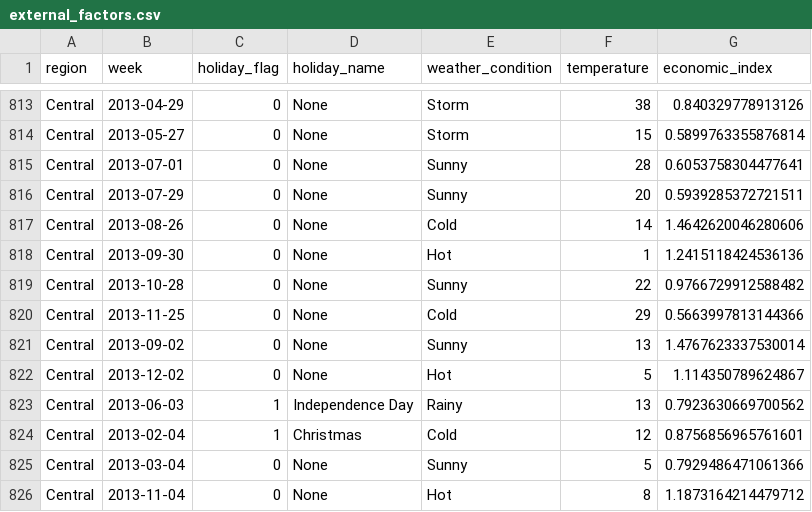
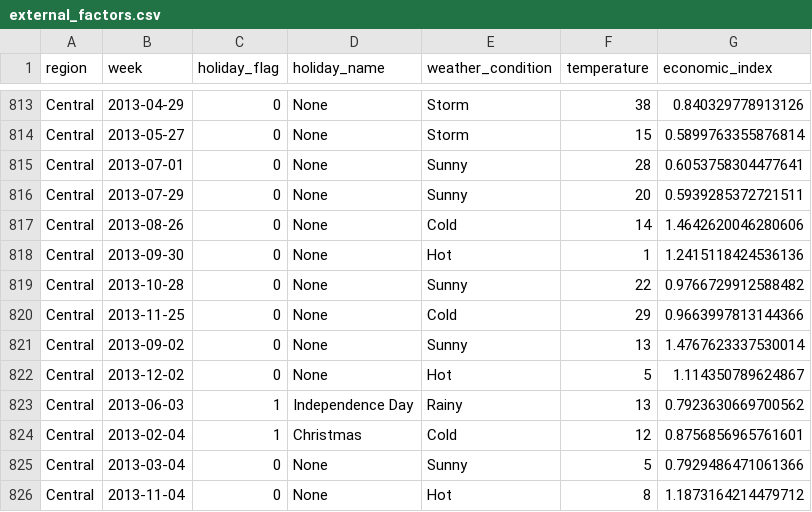
Before and after one commit to gokulakrishnanbalaji/Agentic-AI-for-RCA, a CSV file: synthetic_data/external_factors.csv, drawn as a sheet; only a part is shown, gaps mark what is left out.

Commit message:
MANUAL DATA ANNOTATION: sales peak in central from 2013 nov to 2014 jan and dip from 2012 nov to 2012 dec

```diff
--- a/synthetic_data/external_factors.csv
+++ b/synthetic_data/external_factors.csv
@@ -819,3 +819,3 @@ Central,2013-09-30,0,None,Hot,1,1.2415118424536136
 Central,2013-10-28,0,None,Sunny,22,0.9766729912588482
-Central,2013-11-25,0,None,Cold,29,0.5663997813144366
+Central,2013-11-25,0,None,Cold,29,0.9663997813144366
 Central,2013-09-02,0,None,Sunny,13,1.4767623337530014
```
Also changed, not shown: synthetic_data/logistics.csv.
